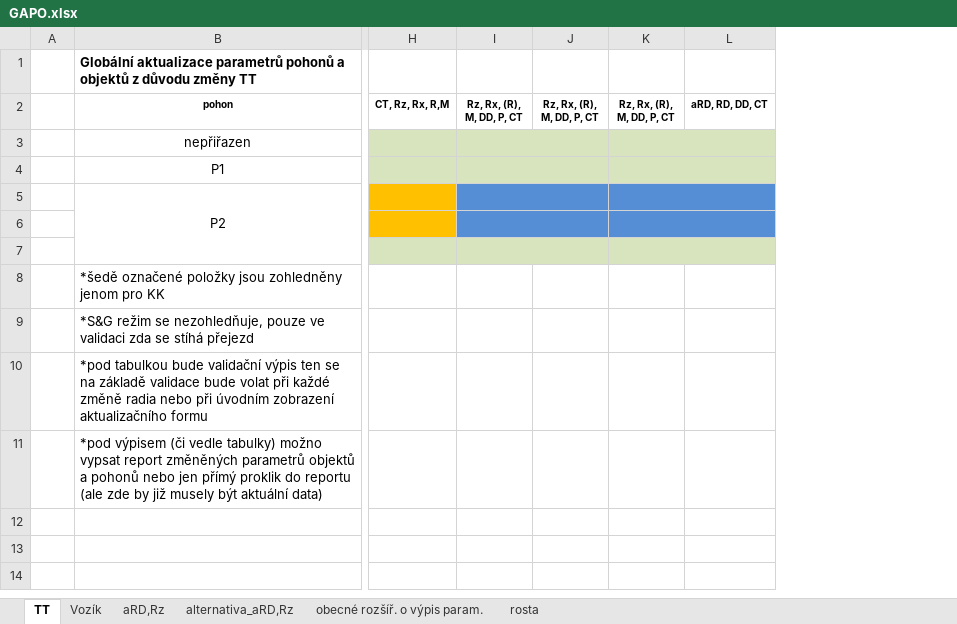
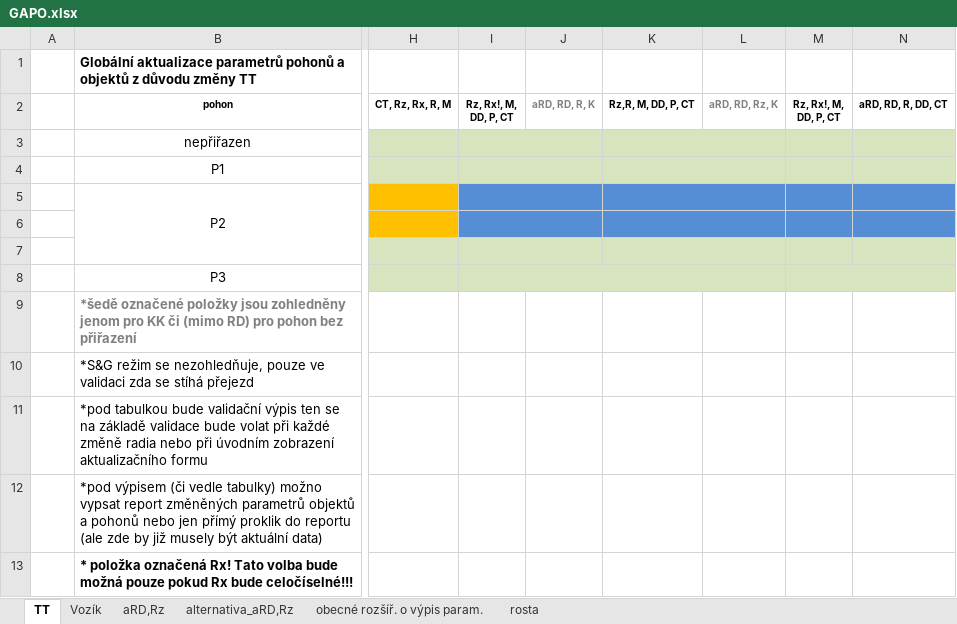
Before and after one commit to bravesoftdz/TISPL_v2, an Excel workbook: DOC/GAPO.xlsx, sheet TT, drawn as a sheet; only a part is shown, gaps mark what is left out; values as stored, in another font and other column widths than the file's, no borders; charts and pictures not drawn; removed rows and columns are numbered as before the commit, all else as after; rows hold the shown columns only; the diff covers the shown part only; the diff names each change by its address in the sheet, - before the commit and + after, or states it on an @@ line.

Commit message:
GAPO.xlsx - akutalizace gapoTT a gapoV - volba zda měnit Rx či R

```diff
--- a/DOC/GAPO.xlsx (sheet TT)
+++ b/DOC/GAPO.xlsx (sheet TT)
-column H (CT, Rz, Rx, R,M), empty
-column I (Rz, Rx, (R), M, DD, P, CT), empty
-column J (Rz, Rx, (R), M, DD, P, CT), empty
-column K (Rz, Rx, (R), M, DD, P, CT), empty
-column L (aRD, RD, DD, CT), empty
+column H (CT, Rz, Rx, R, M), empty
+column I (Rz, Rx!, M, DD, P, CT), empty
+column J (aRD, RD, R, K), empty
+column K (Rz,R, M, DD, P, CT), empty
+column L (aRD, RD, Rz, K), empty
+column M (Rz, Rx!, M, DD, P, CT), empty
+column N (aRD, RD, R, DD, CT), empty
+row 8:  | P3
-B9 (pohon): …pro KK
+B9 (pohon): …pro KK či (mimo RD) pro pohon bez přiřazení
@@ B9 bold: off → on, text colour: black → #808080 @@
+row 13:  | * položka označená Rx! Tato volba bude možná pouze pokud Rx bude celočíselné!!!
```
Also changed, not shown: 2 added columns and 3 edited cells elsewhere in this sheet, sheet Vozík, charts or pictures.
